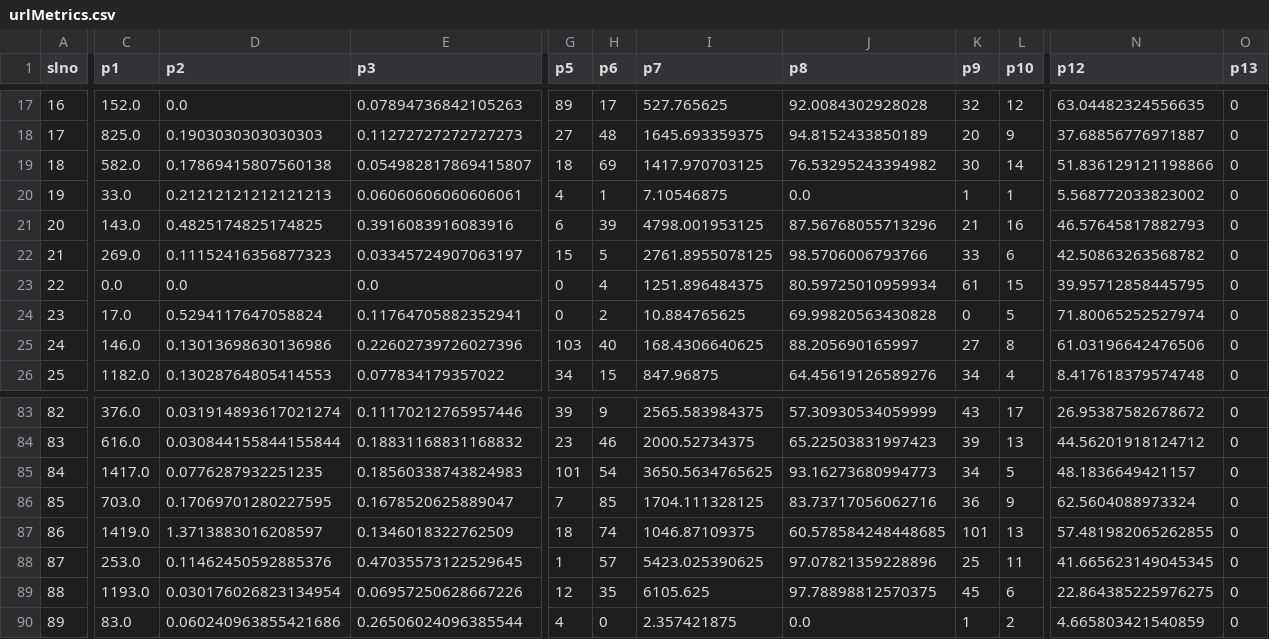
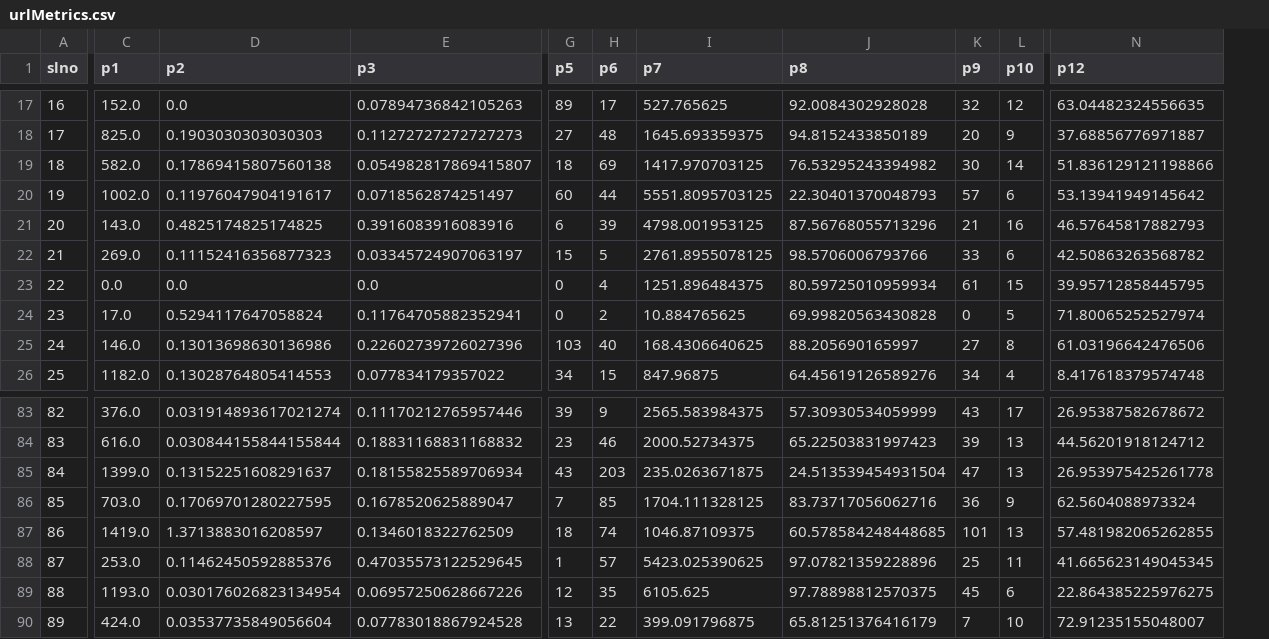
Before and after one commit to ABHISHEKVALSAN/mysite, a CSV file: urlMetrics.csv, drawn as a sheet; only a part is shown, gaps mark what is left out; the diff covers the shown part only; the diff names each change by its address in the sheet, - before the commit and + after, or states it on an @@ line.

```diff
--- a/urlMetrics.csv
+++ b/urlMetrics.csv
-column O (p13), rows 17-26: all 0; rows 83-90: all 0
-C20 (p1): 33.0
+C20 (p1): 1002.0
-D20 (p2): 0.21212121212121213
+D20 (p2): 0.11976047904191617
-E20 (p3): 0.06060606060606061
+E20 (p3): 0.0718562874251497
-G20 (p5): 4
+G20 (p5): 60
-H20 (p6): 1
+H20 (p6): 44
-I20 (p7): 7.10546875
+I20 (p7): 5551.8095703125
-J20 (p8): 0.0
+J20 (p8): 22.30401370048793
-K20 (p9): 1
+K20 (p9): 57
-L20 (p10): 1
+L20 (p10): 6
-N20 (p12): 5.568772033823002
+N20 (p12): 53.13941949145642
-C85 (p1): 1417.0
+C85 (p1): 1399.0
-D85 (p2): 0.0776287932251235
+D85 (p2): 0.13152251608291637
-E85 (p3): 0.18560338743824983
+E85 (p3): 0.18155825589706934
-G85 (p5): 101
+G85 (p5): 43
-H85 (p6): 54
+H85 (p6): 203
-I85 (p7): 3650.5634765625
+I85 (p7): 235.0263671875
-J85 (p8): 93.16273680994773
+J85 (p8): 24.513539454931504
-K85 (p9): 34
+K85 (p9): 47
-L85 (p10): 5
+L85 (p10): 13
-N85 (p12): 48.1836649421157
+N85 (p12): 26.953975425261778
-C90 (p1): 83.0
+C90 (p1): 424.0
-D90 (p2): 0.060240963855421686
+D90 (p2): 0.03537735849056604
-E90 (p3): 0.26506024096385544
+E90 (p3): 0.07783018867924528
-G90 (p5): 4
+G90 (p5): 13
-H90 (p6): 0
+H90 (p6): 22
-I90 (p7): 2.357421875
+I90 (p7): 399.091796875
-J90 (p8): 0.0
+J90 (p8): 65.81251376416179
-K90 (p9): 1
+K90 (p9): 7
-L90 (p10): 2
+L90 (p10): 10
-N90 (p12): 4.665803421540859
+N90 (p12): 72.91235155048007
```
Also changed, not shown: 138 edited cells elsewhere in this file, siteRatings.csv, urls.csv, 14 other files.
